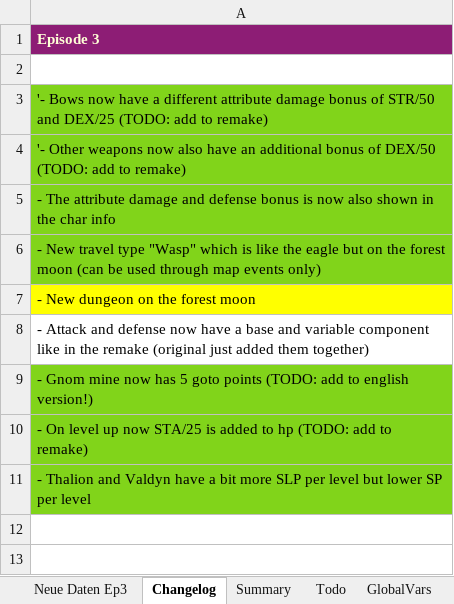
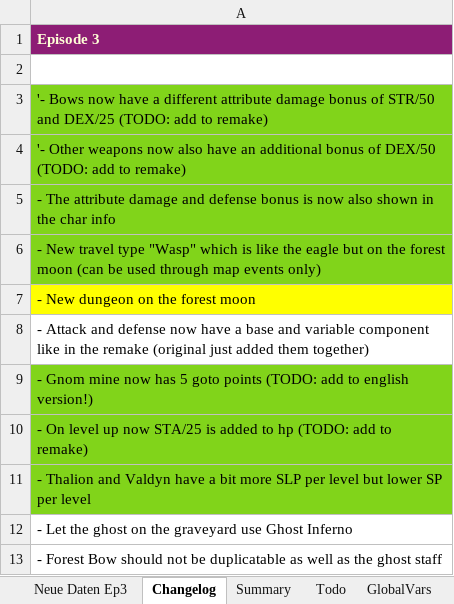
Before and after one commit to Pyrdacor/Ambermoon-Advanced, an Excel workbook: AmbermoonAdvanced.xlsx, sheet Changelog, drawn as a sheet; values as stored, in another font and other column widths than the file's, no borders; the diff names each change by its address in the sheet, - before the commit and + after, or states it on an @@ line.

Commit message:
Adjusted ghost staff gfx

```diff
--- a/AmbermoonAdvanced.xlsx (sheet Changelog)
+++ b/AmbermoonAdvanced.xlsx (sheet Changelog)
+row 12: - Let the ghost on the graveyard use Ghost Inferno
+row 13: - Forest Bow should not be duplicatable as well as the ghost staff
```
Also changed, not shown: sheet SpellChanges, sheet Neue Daten Ep3, 4 other files.
